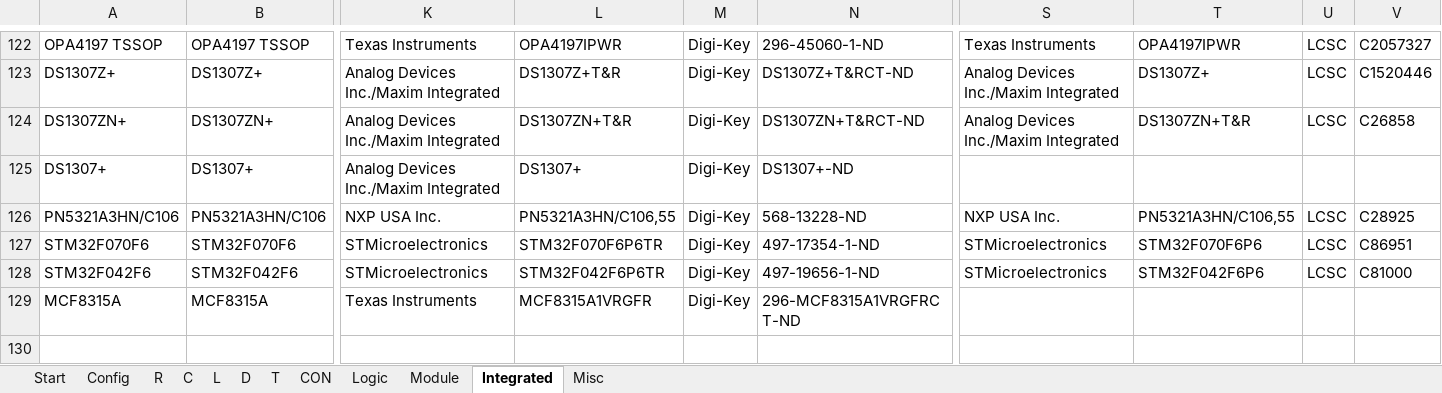
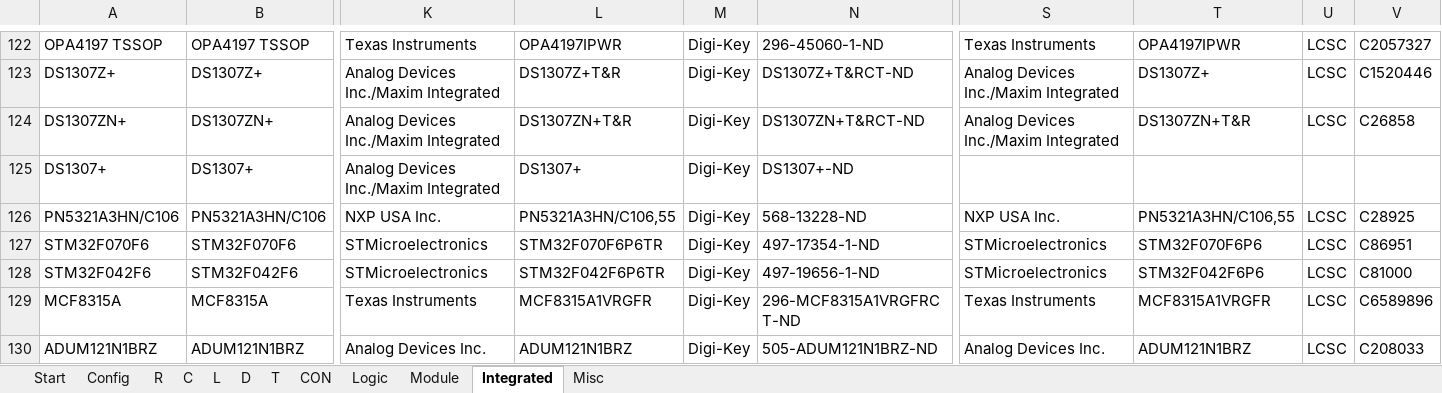
Before and after one commit to daniw/altium_lib, an Excel workbook: daniw_altium_lib.xlsx, sheet Integrated, drawn as a sheet; only a part is shown, gaps mark what is left out; values as stored, in another font and other column widths than the file's, no borders; rows hold the shown columns only; the diff names each change by its address in the sheet, - before the commit and + after, or states it on an @@ line.

Commit message:
Added ADUM121 isolator

```diff
--- a/daniw_altium_lib.xlsx (sheet Integrated)
+++ b/daniw_altium_lib.xlsx (sheet Integrated)
-S129: (empty)
+S129: Texas Instruments
-T129: (empty)
+T129: MCF8315A1VRGFR
-U129: (empty)
+U129: LCSC
-V129: (empty)
+V129: C6589896
+row 130: ADUM121N1BRZ | ADUM121N1BRZ | Analog Devices Inc. | ADUM121N1BRZ | Digi-Key | 505-ADUM121N1BRZ-ND | Analog Devices Inc. | ADUM121N1BRZ | LCSC | C208033
```
Also changed, not shown: 2 other files.
